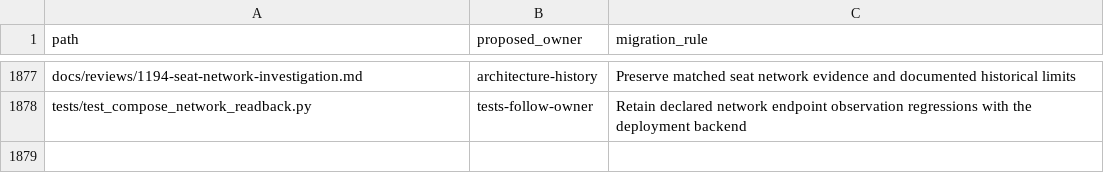
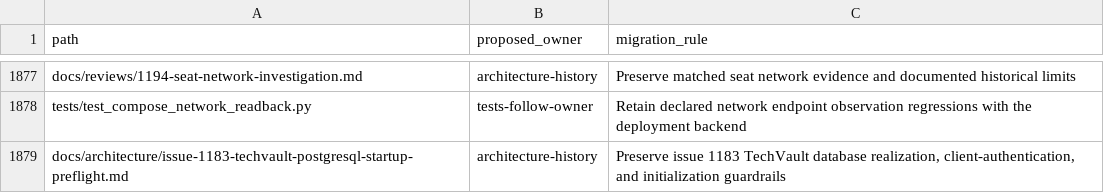
Before and after one commit to Brad-Edwards/aptl, a TSV file: docs/reviews/962-lilrae-readiness/tracked-file-inventory.tsv, drawn as a sheet; only a part is shown, gaps mark what is left out; the diff names each change by its address in the sheet, - before the commit and + after, or states it on an @@ line.

Commit message:
fix: realize TechVault database with password access and bounded initialization

```diff
--- a/docs/reviews/962-lilrae-readiness/tracked-file-inventory.tsv
+++ b/docs/reviews/962-lilrae-readiness/tracked-file-inventory.tsv
+row 1879: docs/architecture/issue-1183-techvault-postgresql-startup-preflight.md | architecture-history | Preserve issue 1183 TechVault database realization, client-authentication, and initialization guardrails
```
Also changed, not shown: 20 other files.
